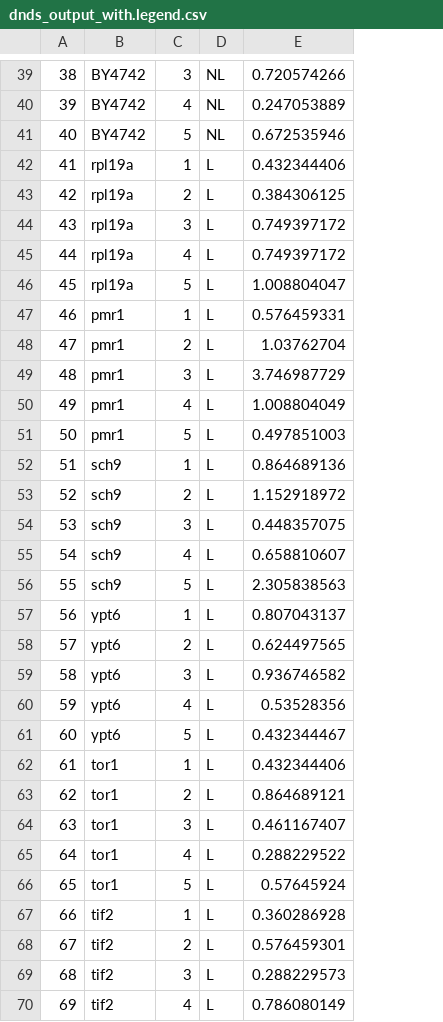
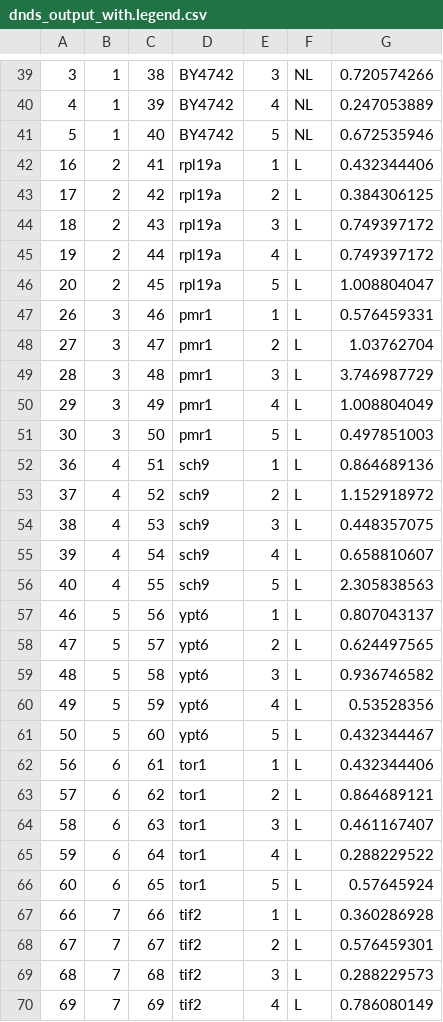
Before and after one commit to RoyBoy432/XevoLong, a CSV file: data/dnds_output_with.legend.csv, drawn as a sheet; only a part is shown, gaps mark what is left out; the diff covers the shown part only; the diff names each change by its address in the sheet, - before the commit and + after, or states it on an @@ line.

```diff
--- a/data/dnds_output_with.legend.csv
+++ b/data/dnds_output_with.legend.csv
+column B, rows 39-70: 1 | 1 | 1 | 2 | 2 | 2 | 2 | 2 | 3 | 3 | 3 | 3 | 3 | 4 | 4 | 4 | 4 | 4 | 5 | 5 | 5 | 5 | 5 | 6 | 6 | 6 | 6 | 6 | 7 | 7 | 7 | 7
+column C, rows 39-70: 38 | 39 | 40 | 41 | 42 | 43 | 44 | 45 | 46 | 47 | 48 | 49 | 50 | 51 | 52 | 53 | 54 | 55 | 56 | 57 | 58 | 59 | 60 | 61 | 62 | 63 | 64 | 65 | 66 | 67 | 68 | 69
-A39: 38
+A39: 3
-A40: 39
+A40: 4
-A41: 40
+A41: 5
-A42: 41
+A42: 16
-A43: 42
+A43: 17
-A44: 43
+A44: 18
-A45: 44
+A45: 19
-A46: 45
+A46: 20
-A47: 46
+A47: 26
-A48: 47
+A48: 27
-A49: 48
+A49: 28
-A50: 49
+A50: 29
-A51: 50
+A51: 30
-A52: 51
+A52: 36
-A53: 52
+A53: 37
-A54: 53
+A54: 38
-A55: 54
+A55: 39
-A56: 55
+A56: 40
-A57: 56
+A57: 46
-A58: 57
+A58: 47
-A59: 58
+A59: 48
-A60: 59
+A60: 49
-A61: 60
+A61: 50
-A62: 61
+A62: 56
-A63: 62
+A63: 57
-A64: 63
+A64: 58
-A65: 64
+A65: 59
-A66: 65
+A66: 60
```
Also changed, not shown: 1 added row, 1 removed row and 47 edited cells elsewhere in this file, 7 other files.
